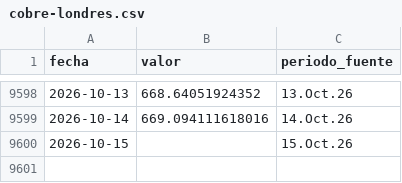
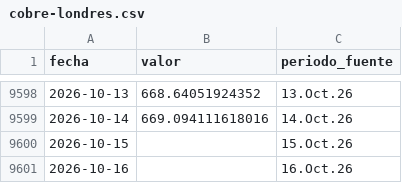
Before and after one commit to LizethRiveros/snapshot-peru, a CSV file: data/bcrp/cobre-londres.csv, drawn as a sheet; only a part is shown, gaps mark what is left out; the diff names each change by its address in the sheet, - before the commit and + after, or states it on an @@ line.

```diff
--- a/data/bcrp/cobre-londres.csv
+++ b/data/bcrp/cobre-londres.csv
+row 9601: 2026-10-16 |  | 16.Oct.26
```
Also changed, not shown: data/bcrp/oro-londres.csv, data/bcrp/plata-harman.csv, 7 other files.
